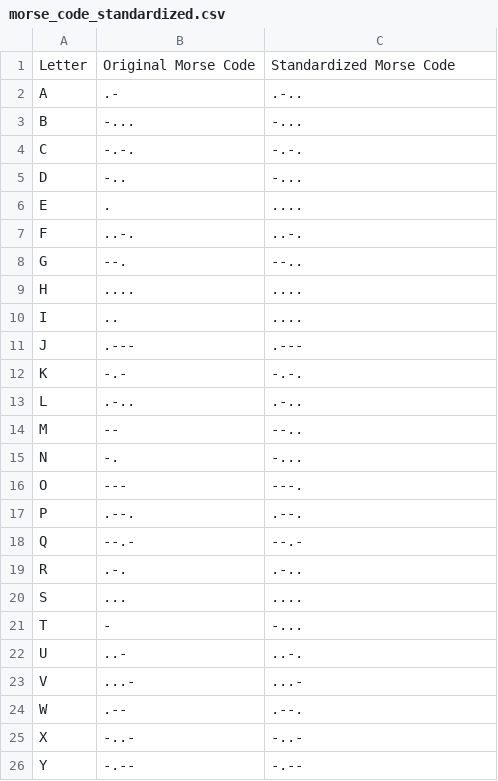
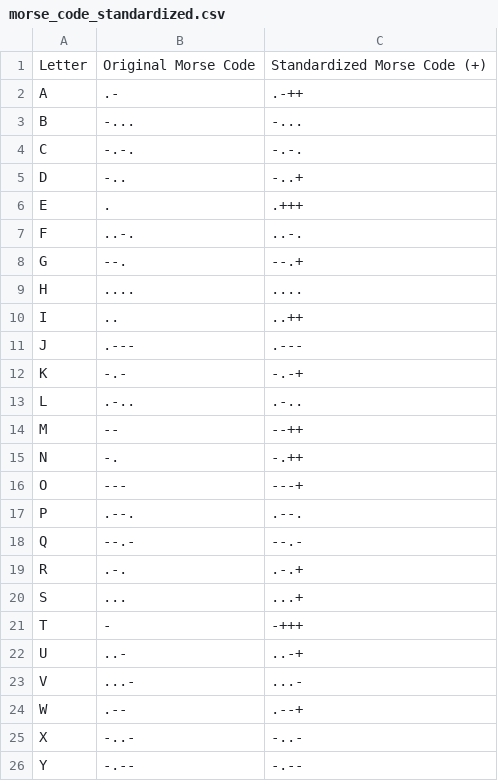
Before and after one commit to Hakshay-Sundar/Exploring-Image-Video-and-Audio-Steganography, a CSV file: morse_code_standardized.csv, drawn as a sheet; only a part is shown.

Commit message:
made changes to the representation

```diff
--- a/morse_code_standardized.csv
+++ b/morse_code_standardized.csv
@@ -1,25 +1,25 @@
-Letter,Original Morse Code,Standardized Morse Code
-A,.-,.-..
+Letter,Original Morse Code,Standardized Morse Code (+)
+A,.-,.-++
 B,-...,-...
 C,-.-.,-.-.
-D,-..,-...
-E,.,....
+D,-..,-..+
+E,.,.+++
 F,..-.,..-.
-G,--.,--..
+G,--.,--.+
 H,....,....
-I,..,....
+I,..,..++
 J,.---,.---
-K,-.-,-.-.
+K,-.-,-.-+
 L,.-..,.-..
-M,--,--..
-N,-.,-...
-O,---,---.
+M,--,--++
+N,-.,-.++
+O,---,---+
 P,.--.,.--.
 Q,--.-,--.-
-R,.-.,.-..
-S,...,....
-T,-,-...
-U,..-,..-.
+R,.-.,.-.+
+S,...,...+
+T,-,-+++
+U,..-,..-+
 V,...-,...-
-W,.--,.--.
+W,.--,.--+
 X,-..-,-..-
```
